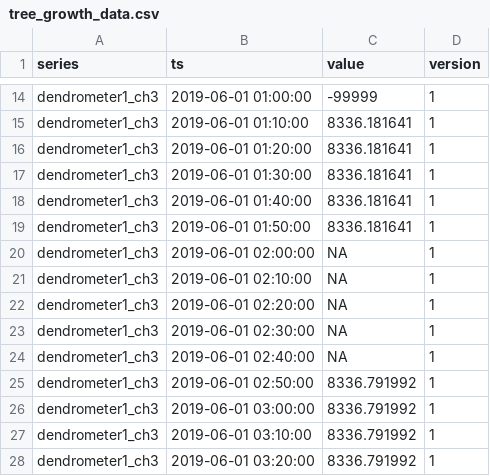
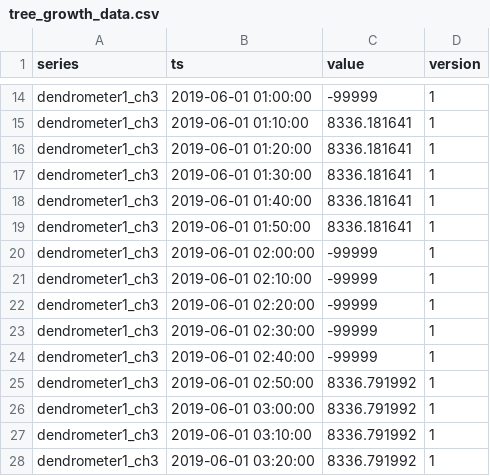
Before and after one commit to simknu/Introduction_to_R, a CSV file: 01_Data/tree_growth_data.csv, drawn as a sheet; only a part is shown, gaps mark what is left out; the diff covers the shown part only.

Commit message:
adapted some values.

```diff
--- a/01_Data/tree_growth_data.csv
+++ b/01_Data/tree_growth_data.csv
@@ -19,7 +19,7 @@
 "dendrometer1_ch3",2019-06-01 01:50:00,8336.181641,1
-"dendrometer1_ch3",2019-06-01 02:00:00,NA,1
-"dendrometer1_ch3",2019-06-01 02:10:00,NA,1
-"dendrometer1_ch3",2019-06-01 02:20:00,NA,1
-"dendrometer1_ch3",2019-06-01 02:30:00,NA,1
-"dendrometer1_ch3",2019-06-01 02:40:00,NA,1
+"dendrometer1_ch3",2019-06-01 02:00:00,-99999,1
+"dendrometer1_ch3",2019-06-01 02:10:00,-99999,1
+"dendrometer1_ch3",2019-06-01 02:20:00,-99999,1
+"dendrometer1_ch3",2019-06-01 02:30:00,-99999,1
+"dendrometer1_ch3",2019-06-01 02:40:00,-99999,1
 "dendrometer1_ch3",2019-06-01 02:50:00,8336.791992,1
```
Also changed, not shown: 24 added rows elsewhere in this file.
